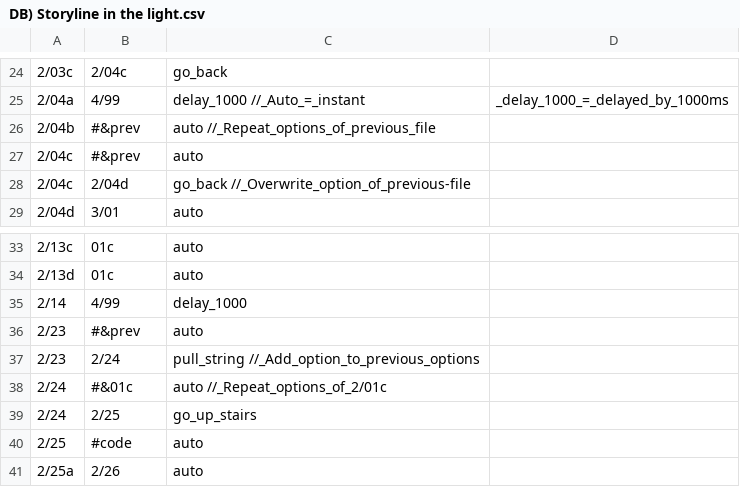
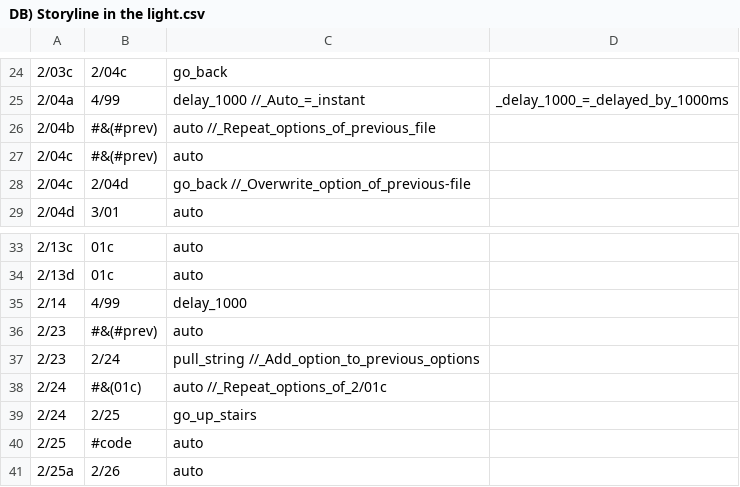
Before and after one commit to demzai/The-Vaguely-Parable, a CSV file: Story Segments/2) Light - 16-16/DB) Storyline in the light.csv, drawn as a sheet; only a part is shown, gaps mark what is left out.

```diff
--- a/Story Segments/2) Light - 16-16/DB) Storyline in the light.csv
+++ b/Story Segments/2) Light - 16-16/DB) Storyline in the light.csv
@@ -25,4 +25,4 @@
 2/04a,	4/99,	delay_1000							//_Auto_=_instant,_delay_1000_=_delayed_by_1000ms
-2/04b,	#&prev,	auto							//_Repeat_options_of_previous_file
-2/04c,	#&prev,	auto
+2/04b,	#&(#prev),	auto							//_Repeat_options_of_previous_file
+2/04c,	#&(#prev),	auto
 2/04c,	2/04d,	go_back							//_Overwrite_option_of_previous-file
@@ -35,5 +35,5 @@
 2/14,	4/99,	delay_1000
-2/23,	#&prev,	auto
+2/23,	#&(#prev),	auto
 2/23,	2/24,	pull_string						//_Add_option_to_previous_options
-2/24,	#&01c,	auto							//_Repeat_options_of_2/01c
+2/24,	#&(01c),	auto							//_Repeat_options_of_2/01c
 2/24,	2/25,	go_up_stairs
```
Also changed, not shown: 14 other files.
